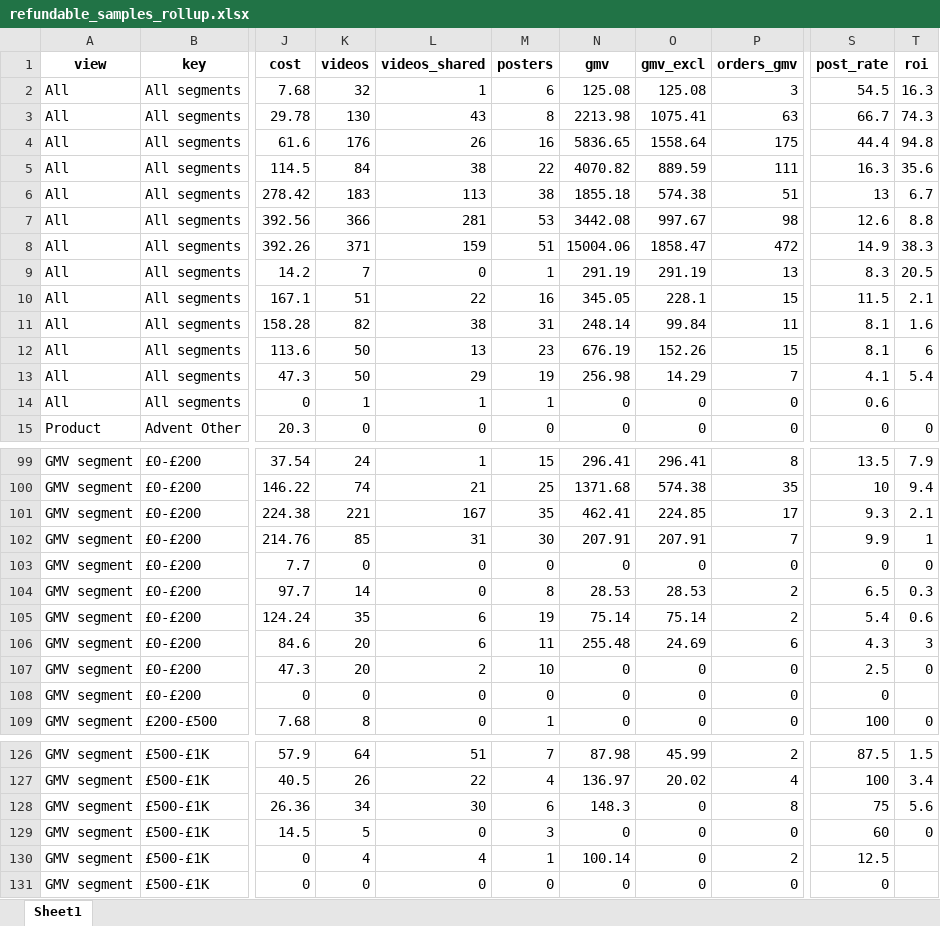
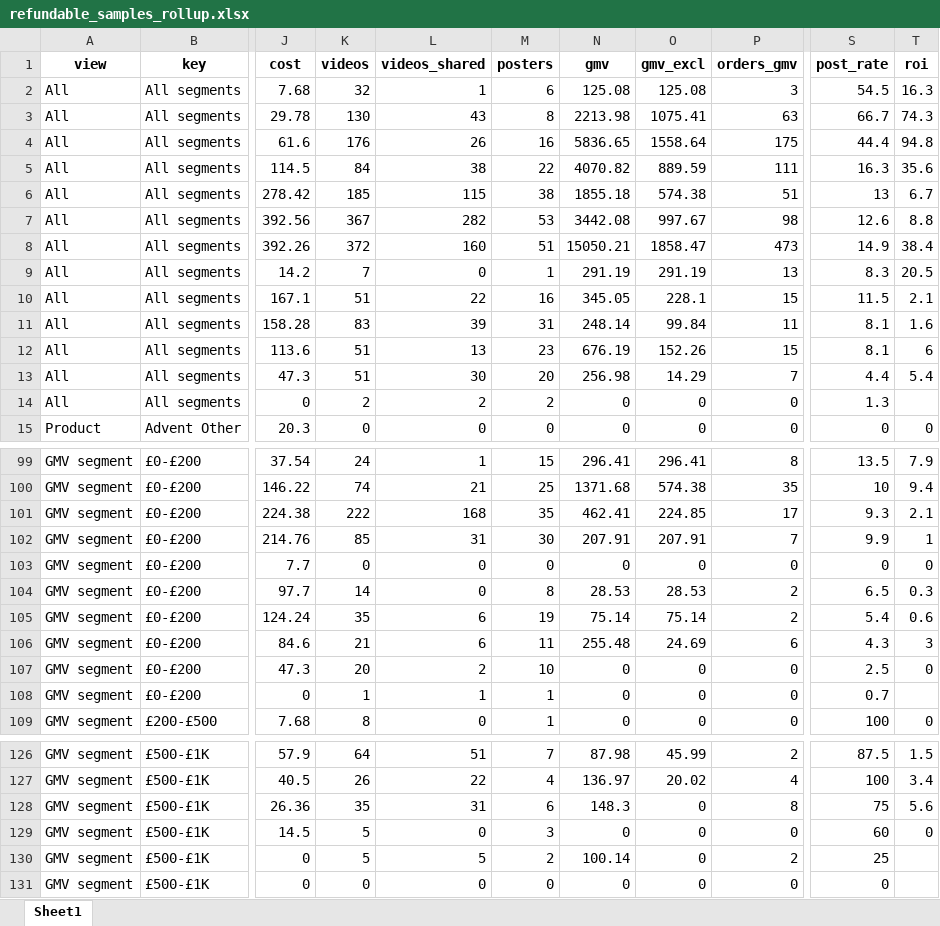
Before and after one commit to aviralgarg-commits/vahdam-sampling-dashboard, an Excel workbook: refundable_samples_rollup.xlsx, sheet Sheet1, drawn as a sheet; only a part is shown, gaps mark what is left out; values as stored, in another font and other column widths than the file's, no borders; the diff covers the shown part only; the diff names each change by its address in the sheet, - before the commit and + after, or states it on an @@ line.

```diff
--- a/refundable_samples_rollup.xlsx (sheet Sheet1)
+++ b/refundable_samples_rollup.xlsx (sheet Sheet1)
-K6 (videos): 183
+K6 (videos): 185
-L6 (videos_shared): 113
+L6 (videos_shared): 115
-K7 (videos): 366
+K7 (videos): 367
-L7 (videos_shared): 281
+L7 (videos_shared): 282
-K8 (videos): 371
+K8 (videos): 372
-L8 (videos_shared): 159
+L8 (videos_shared): 160
-N8 (gmv): 15004.06
+N8 (gmv): 15050.21
-P8 (orders_gmv): 472
+P8 (orders_gmv): 473
-T8 (roi): 38.3
+T8 (roi): 38.4
-K11 (videos): 82
+K11 (videos): 83
-L11 (videos_shared): 38
+L11 (videos_shared): 39
-K12:K13 (videos): 50
+K12:K13 (videos): 51
-L13 (videos_shared): 29
+L13 (videos_shared): 30
-M13 (posters): 19
+M13 (posters): 20
-S13 (post_rate): 4.1
+S13 (post_rate): 4.4
-K14 (videos): 1
+K14 (videos): 2
-L14 (videos_shared): 1
+L14 (videos_shared): 2
-M14 (posters): 1
+M14 (posters): 2
-S14 (post_rate): 0.6
+S14 (post_rate): 1.3
-K101 (videos): 221
+K101 (videos): 222
-L101 (videos_shared): 167
+L101 (videos_shared): 168
-K106 (videos): 20
+K106 (videos): 21
-K108 (videos): 0
+K108 (videos): 1
-L108 (videos_shared): 0
+L108 (videos_shared): 1
-M108 (posters): 0
+M108 (posters): 1
-S108 (post_rate): 0
+S108 (post_rate): 0.7
-K128 (videos): 34
+K128 (videos): 35
-L128 (videos_shared): 30
+L128 (videos_shared): 31
-K130 (videos): 4
+K130 (videos): 5
-L130 (videos_shared): 4
+L130 (videos_shared): 5
-M130 (posters): 1
+M130 (posters): 2
-S130 (post_rate): 12.5
+S130 (post_rate): 25
```
Also changed, not shown: 27 edited cells elsewhere in this sheet, chase_list.xlsx, creator_monthly_video_gmv.xlsx, 18 other files.
